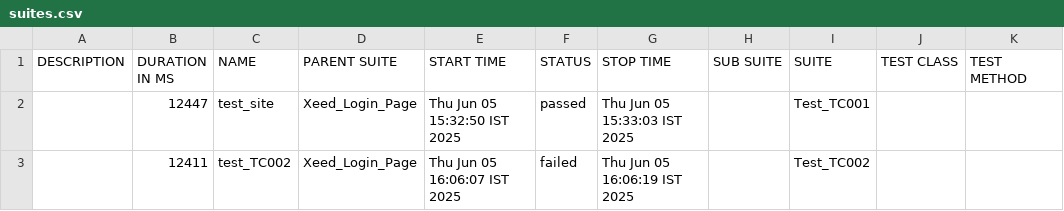
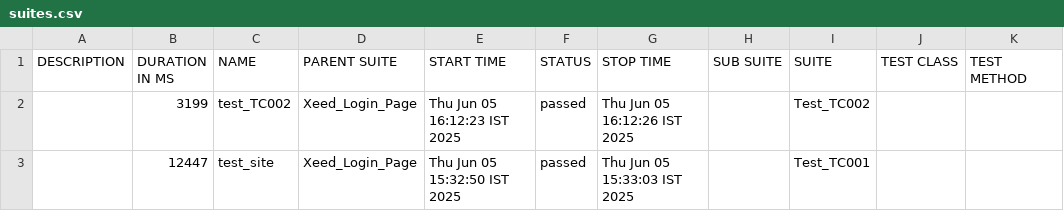
Before and after one commit to chethan-ampsys/allure-reports, a CSV file: docs/data/suites.csv, drawn as a sheet.

```diff
--- a/docs/data/suites.csv
+++ b/docs/data/suites.csv
@@ -1,3 +1,3 @@
 "DESCRIPTION","DURATION IN MS","NAME","PARENT SUITE","START TIME","STATUS","STOP TIME","SUB SUITE","SUITE","TEST CLASS","TEST METHOD"
+"","3199","test_TC002","Xeed_Login_Page","Thu Jun 05 16:12:23 IST 2025","passed","Thu Jun 05 16:12:26 IST 2025","","Test_TC002","",""
 "","12447","test_site","Xeed_Login_Page","Thu Jun 05 15:32:50 IST 2025","passed","Thu Jun 05 15:33:03 IST 2025","","Test_TC001","",""
-"","12411","test_TC002","Xeed_Login_Page","Thu Jun 05 16:06:07 IST 2025","failed","Thu Jun 05 16:06:19 IST 2025","","Test_TC002","",""
```
Also changed, not shown: 34 other files.
